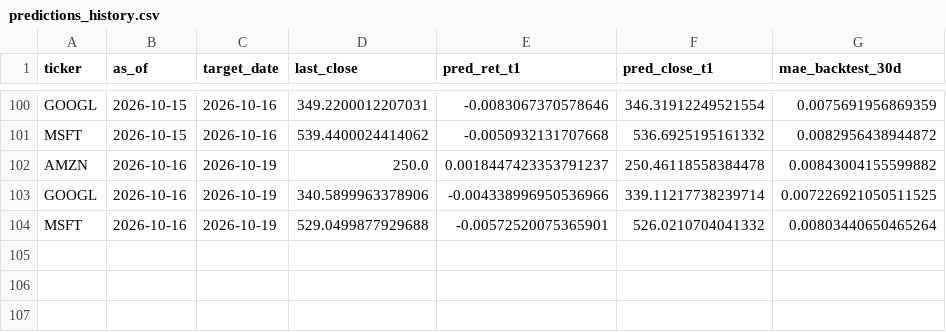
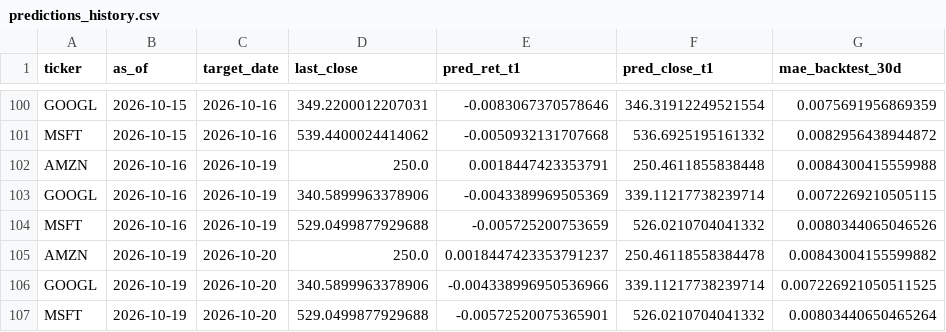
Before and after one commit to Pipe199x/StockSentinel, a CSV file: docs/data/history/predictions_history.csv, drawn as a sheet; only a part is shown, gaps mark what is left out.

```diff
--- a/docs/data/history/predictions_history.csv
+++ b/docs/data/history/predictions_history.csv
@@ -101,4 +101,7 @@ GOOGL,2026-10-15,2026-10-16,349.2200012207031,-0.0083067370578646,346.3191224952
 MSFT,2026-10-15,2026-10-16,539.4400024414062,-0.0050932131707668,536.6925195161332,0.0082956438944872
-AMZN,2026-10-16,2026-10-19,250.0,0.0018447423353791237,250.46118558384478,0.00843004155599882
-GOOGL,2026-10-16,2026-10-19,340.5899963378906,-0.004338996950536966,339.11217738239714,0.007226921050511525
-MSFT,2026-10-16,2026-10-19,529.0499877929688,-0.00572520075365901,526.0210704041332,0.00803440650465264
+AMZN,2026-10-16,2026-10-19,250.0,0.0018447423353791,250.4611855838448,0.0084300415559988
+GOOGL,2026-10-16,2026-10-19,340.5899963378906,-0.0043389969505369,339.11217738239714,0.0072269210505115
+MSFT,2026-10-16,2026-10-19,529.0499877929688,-0.005725200753659,526.0210704041332,0.0080344065046526
+AMZN,2026-10-19,2026-10-20,250.0,0.0018447423353791237,250.46118558384478,0.00843004155599882
+GOOGL,2026-10-19,2026-10-20,340.5899963378906,-0.004338996950536966,339.11217738239714,0.007226921050511525
+MSFT,2026-10-19,2026-10-20,529.0499877929688,-0.00572520075365901,526.0210704041332,0.00803440650465264
```
Also changed, not shown: docs/data/history/prices_history.csv, 3 other files.
